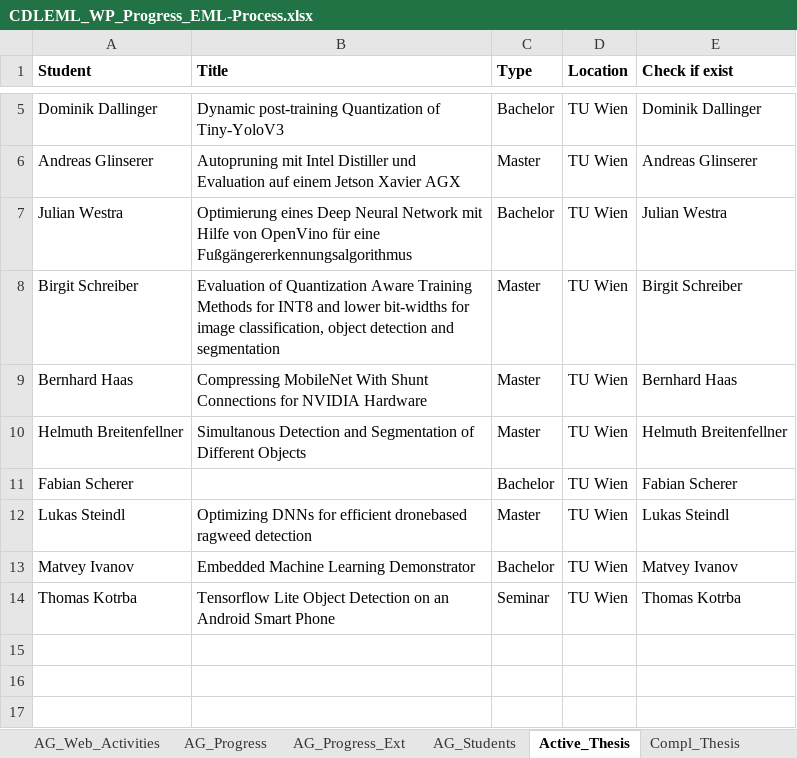
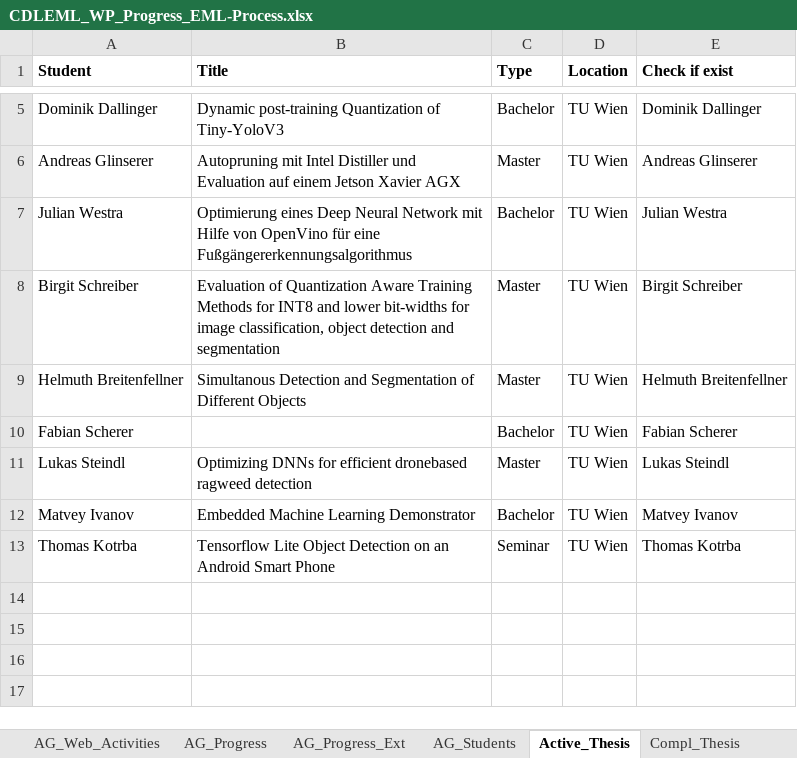
Before and after one commit to embedded-machine-learning/webpage, an Excel workbook: _data/CDLEML_WP_Progress_EML-Process.xlsx, sheet Active_Thesis, drawn as a sheet; only a part is shown, gaps mark what is left out; values as stored, in another font and other column widths than the file's, no borders; removed rows and columns are numbered as before the commit, all else as after; the diff names each change by its address in the sheet, - before the commit and + after, or states it on an @@ line.

```diff
--- a/_data/CDLEML_WP_Progress_EML-Process.xlsx (sheet Active_Thesis)
+++ b/_data/CDLEML_WP_Progress_EML-Process.xlsx (sheet Active_Thesis)
-row 9: Bernhard Haas | Compressing MobileNet With Shunt Connections for NVIDIA Hardware | Master | TU Wien | Bernhard Haas
+row 14: (empty)
```
Also changed, not shown: sheet EML_Tool_WP, sheet Compl_Thesis, sheet Settings, formulas that keep their value.
